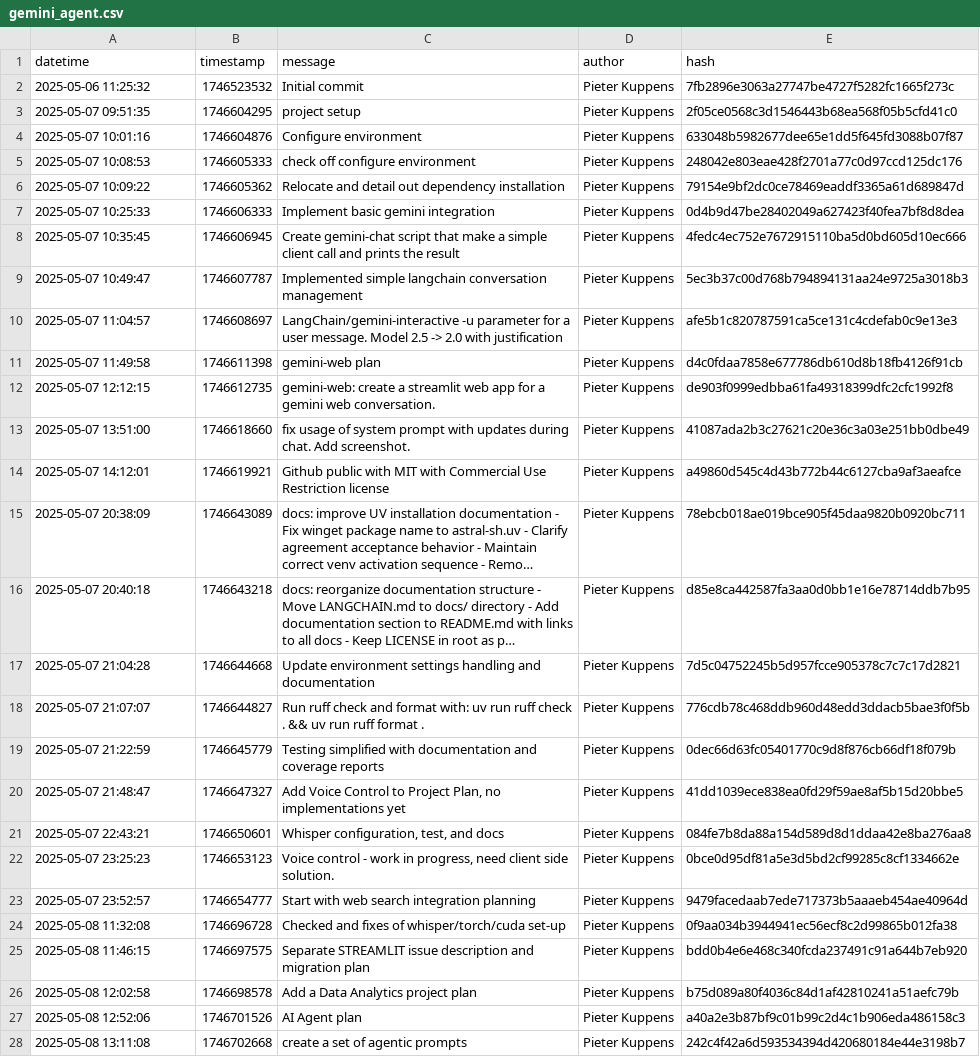
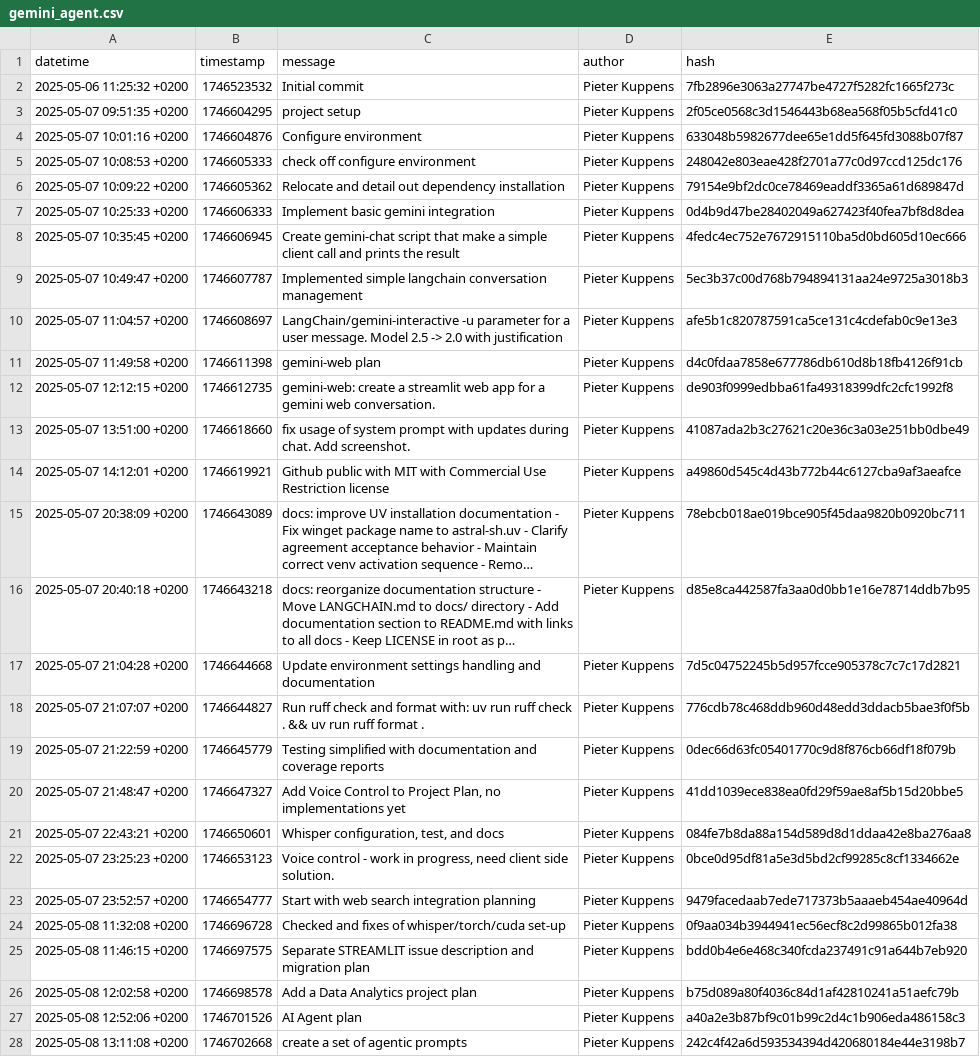
Before and after one commit to pkuppens/on_prem_rag, a CSV file: docs/project/hours/data/commits/gemini_agent.csv, drawn as a sheet; only a part is shown; long unchanged cells end in …; the diff covers the shown part only; the diff names each change by its address in the sheet, - before the commit and + after, or states it on an @@ line.

```diff
--- a/docs/project/hours/data/commits/gemini_agent.csv
+++ b/docs/project/hours/data/commits/gemini_agent.csv
-A2 (datetime): 2025-05-06 11:25:32
+A2 (datetime): 2025-05-06 11:25:32 +0200
-A3 (datetime): 2025-05-07 09:51:35
+A3 (datetime): 2025-05-07 09:51:35 +0200
-A4 (datetime): 2025-05-07 10:01:16
+A4 (datetime): 2025-05-07 10:01:16 +0200
-A5 (datetime): 2025-05-07 10:08:53
+A5 (datetime): 2025-05-07 10:08:53 +0200
-A6 (datetime): 2025-05-07 10:09:22
+A6 (datetime): 2025-05-07 10:09:22 +0200
-A7 (datetime): 2025-05-07 10:25:33
+A7 (datetime): 2025-05-07 10:25:33 +0200
-A8 (datetime): 2025-05-07 10:35:45
+A8 (datetime): 2025-05-07 10:35:45 +0200
-A9 (datetime): 2025-05-07 10:49:47
+A9 (datetime): 2025-05-07 10:49:47 +0200
-A10 (datetime): 2025-05-07 11:04:57
+A10 (datetime): 2025-05-07 11:04:57 +0200
-A11 (datetime): 2025-05-07 11:49:58
+A11 (datetime): 2025-05-07 11:49:58 +0200
-A12 (datetime): 2025-05-07 12:12:15
+A12 (datetime): 2025-05-07 12:12:15 +0200
-A13 (datetime): 2025-05-07 13:51:00
+A13 (datetime): 2025-05-07 13:51:00 +0200
-A14 (datetime): 2025-05-07 14:12:01
+A14 (datetime): 2025-05-07 14:12:01 +0200
-A15 (datetime): 2025-05-07 20:38:09
+A15 (datetime): 2025-05-07 20:38:09 +0200
-A16 (datetime): 2025-05-07 20:40:18
+A16 (datetime): 2025-05-07 20:40:18 +0200
-A17 (datetime): 2025-05-07 21:04:28
+A17 (datetime): 2025-05-07 21:04:28 +0200
-A18 (datetime): 2025-05-07 21:07:07
+A18 (datetime): 2025-05-07 21:07:07 +0200
-A19 (datetime): 2025-05-07 21:22:59
+A19 (datetime): 2025-05-07 21:22:59 +0200
-A20 (datetime): 2025-05-07 21:48:47
+A20 (datetime): 2025-05-07 21:48:47 +0200
-A21 (datetime): 2025-05-07 22:43:21
+A21 (datetime): 2025-05-07 22:43:21 +0200
-A22 (datetime): 2025-05-07 23:25:23
+A22 (datetime): 2025-05-07 23:25:23 +0200
-A23 (datetime): 2025-05-07 23:52:57
+A23 (datetime): 2025-05-07 23:52:57 +0200
-A24 (datetime): 2025-05-08 11:32:08
+A24 (datetime): 2025-05-08 11:32:08 +0200
-A25 (datetime): 2025-05-08 11:46:15
+A25 (datetime): 2025-05-08 11:46:15 +0200
-A26 (datetime): 2025-05-08 12:02:58
+A26 (datetime): 2025-05-08 12:02:58 +0200
-A27 (datetime): 2025-05-08 12:52:06
+A27 (datetime): 2025-05-08 12:52:06 +0200
-A28 (datetime): 2025-05-08 13:11:08
+A28 (datetime): 2025-05-08 13:11:08 +0200
```
Also changed, not shown: 1 edited cell elsewhere in this file, docs/project/hours/data/commits/datacation-chatbot-workspace.csv, docs/project/hours/data/commits/healthcare-aigent.csv, 19 other files.
